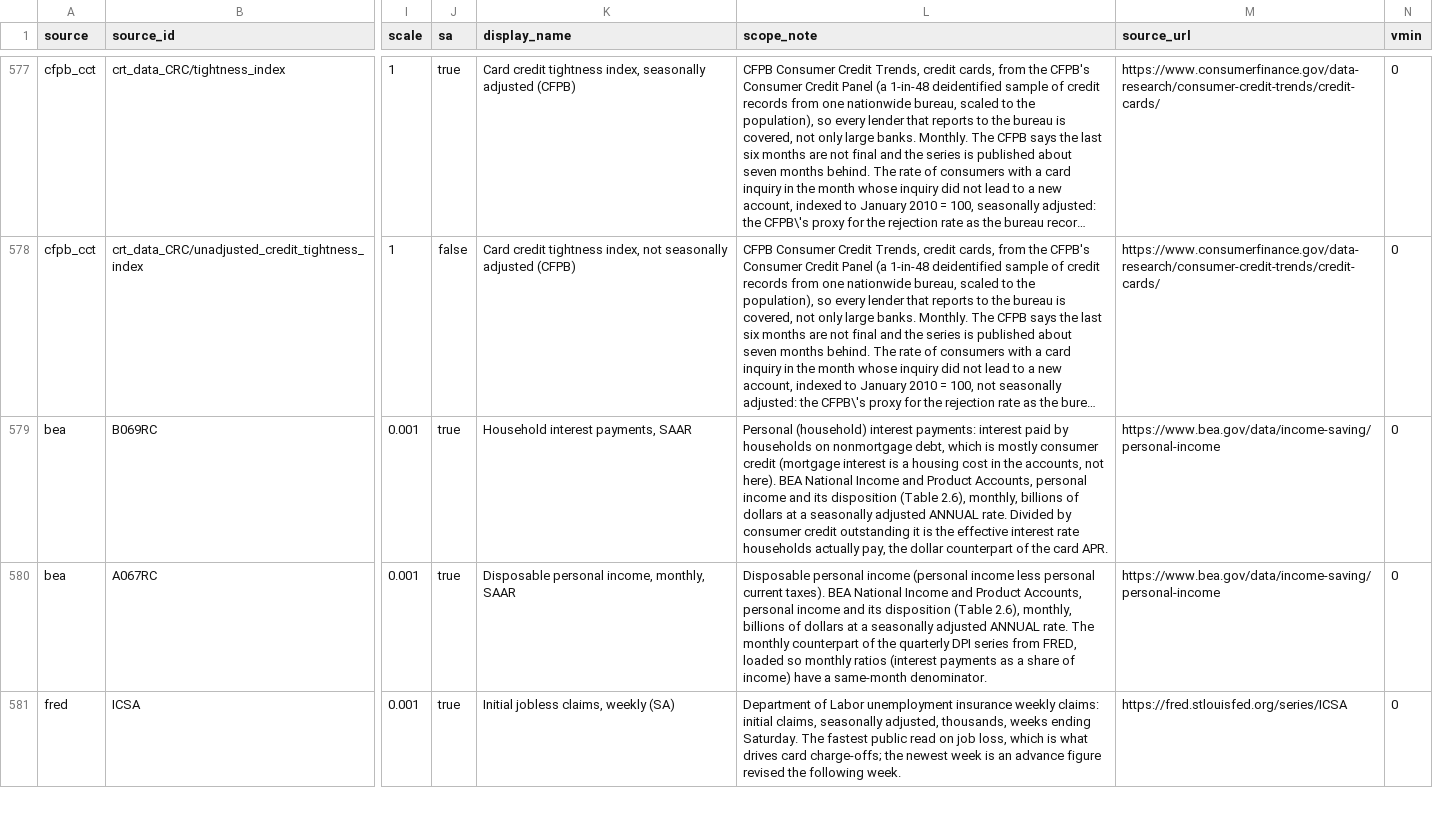
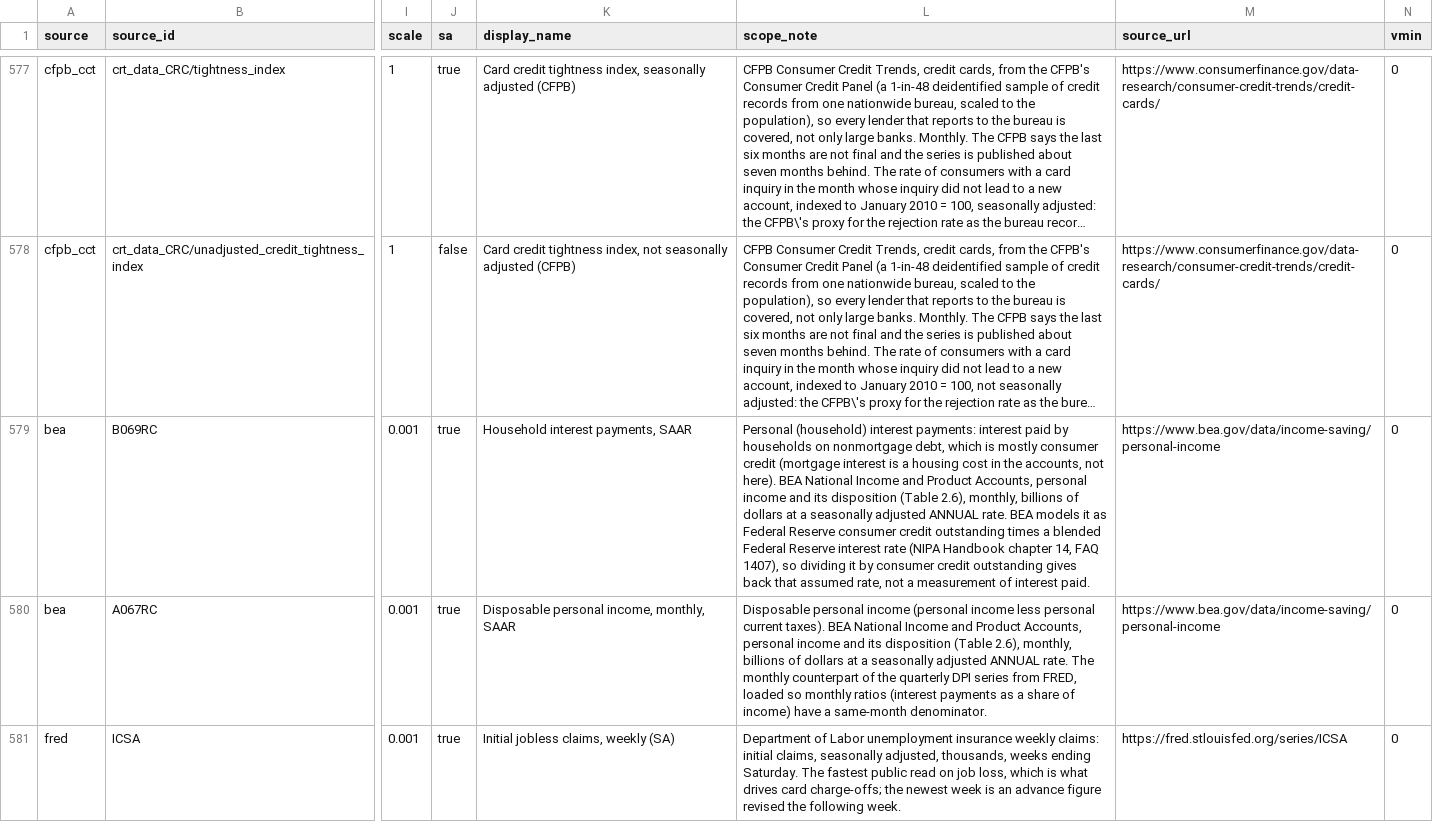
Before and after one commit to SamuelJWebber/credit-card-data, a CSV file: crosswalks/series.csv, drawn as a sheet; only a part is shown, gaps mark what is left out; long unchanged cells end in …; the diff names each change by its address in the sheet, - before the commit and + after, or states it on an @@ line.

```diff
--- a/crosswalks/series.csv
+++ b/crosswalks/series.csv
-L579 (scope_note): …ANNUAL rate. Divided by consumer credit outstanding it is the effective interest rate households actually pay, the dollar counterpart of the card APR.
+L579 (scope_note): …ANNUAL rate. BEA models it as Federal Reserve consumer credit outstanding times a blended Federal Reserve interest rate (NIPA Handbook chapter 14, FAQ 1407), so dividing it by consumer credit outstanding gives back that assumed rate, not a measurement of interest paid.
```
Also changed, not shown: 2 other files.
